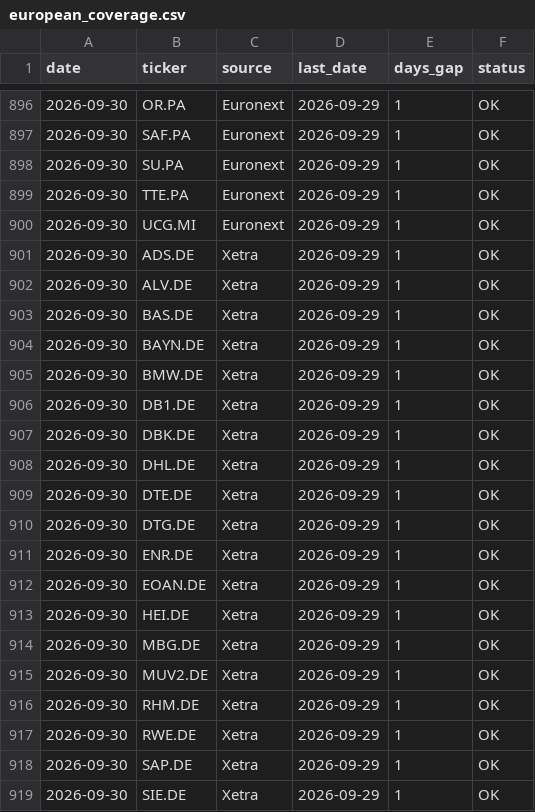
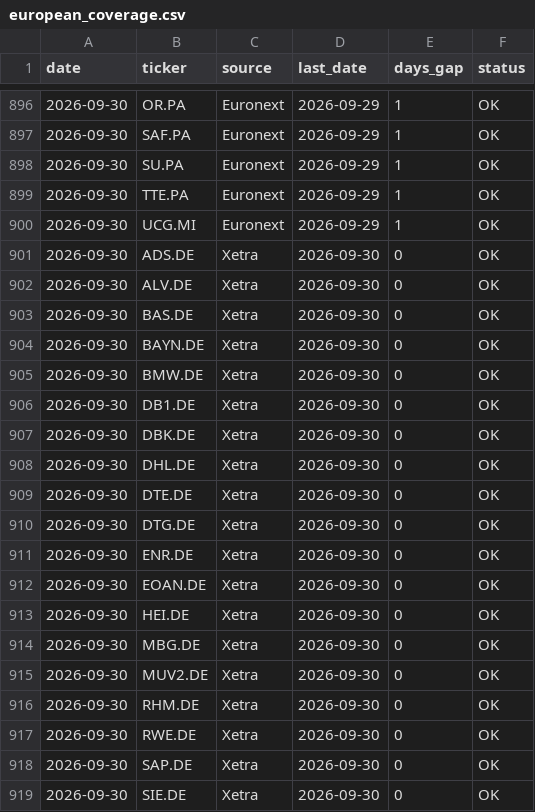
Before and after one commit to bledabladis-png/radar-cazador-silencioso, a CSV file: outputs/history/european_coverage.csv, drawn as a sheet; only a part is shown, gaps mark what is left out.

```diff
--- a/outputs/history/european_coverage.csv
+++ b/outputs/history/european_coverage.csv
@@ -900,20 +900,20 @@ date,ticker,source,last_date,days_gap,status
 2026-09-30,UCG.MI,Euronext,2026-09-29,1,OK
-2026-09-30,ADS.DE,Xetra,2026-09-29,1,OK
-2026-09-30,ALV.DE,Xetra,2026-09-29,1,OK
-2026-09-30,BAS.DE,Xetra,2026-09-29,1,OK
-2026-09-30,BAYN.DE,Xetra,2026-09-29,1,OK
-2026-09-30,BMW.DE,Xetra,2026-09-29,1,OK
-2026-09-30,DB1.DE,Xetra,2026-09-29,1,OK
-2026-09-30,DBK.DE,Xetra,2026-09-29,1,OK
-2026-09-30,DHL.DE,Xetra,2026-09-29,1,OK
-2026-09-30,DTE.DE,Xetra,2026-09-29,1,OK
-2026-09-30,DTG.DE,Xetra,2026-09-29,1,OK
-2026-09-30,ENR.DE,Xetra,2026-09-29,1,OK
-2026-09-30,EOAN.DE,Xetra,2026-09-29,1,OK
-2026-09-30,HEI.DE,Xetra,2026-09-29,1,OK
-2026-09-30,MBG.DE,Xetra,2026-09-29,1,OK
-2026-09-30,MUV2.DE,Xetra,2026-09-29,1,OK
-2026-09-30,RHM.DE,Xetra,2026-09-29,1,OK
-2026-09-30,RWE.DE,Xetra,2026-09-29,1,OK
-2026-09-30,SAP.DE,Xetra,2026-09-29,1,OK
-2026-09-30,SIE.DE,Xetra,2026-09-29,1,OK
+2026-09-30,ADS.DE,Xetra,2026-09-30,0,OK
+2026-09-30,ALV.DE,Xetra,2026-09-30,0,OK
+2026-09-30,BAS.DE,Xetra,2026-09-30,0,OK
+2026-09-30,BAYN.DE,Xetra,2026-09-30,0,OK
+2026-09-30,BMW.DE,Xetra,2026-09-30,0,OK
+2026-09-30,DB1.DE,Xetra,2026-09-30,0,OK
+2026-09-30,DBK.DE,Xetra,2026-09-30,0,OK
+2026-09-30,DHL.DE,Xetra,2026-09-30,0,OK
+2026-09-30,DTE.DE,Xetra,2026-09-30,0,OK
+2026-09-30,DTG.DE,Xetra,2026-09-30,0,OK
+2026-09-30,ENR.DE,Xetra,2026-09-30,0,OK
+2026-09-30,EOAN.DE,Xetra,2026-09-30,0,OK
+2026-09-30,HEI.DE,Xetra,2026-09-30,0,OK
+2026-09-30,MBG.DE,Xetra,2026-09-30,0,OK
+2026-09-30,MUV2.DE,Xetra,2026-09-30,0,OK
+2026-09-30,RHM.DE,Xetra,2026-09-30,0,OK
+2026-09-30,RWE.DE,Xetra,2026-09-30,0,OK
+2026-09-30,SAP.DE,Xetra,2026-09-30,0,OK
+2026-09-30,SIE.DE,Xetra,2026-09-30,0,OK
```
Also changed, not shown: outputs/history/cftc_position_flow.csv, outputs/history/data_quality.csv, 4 other files.
